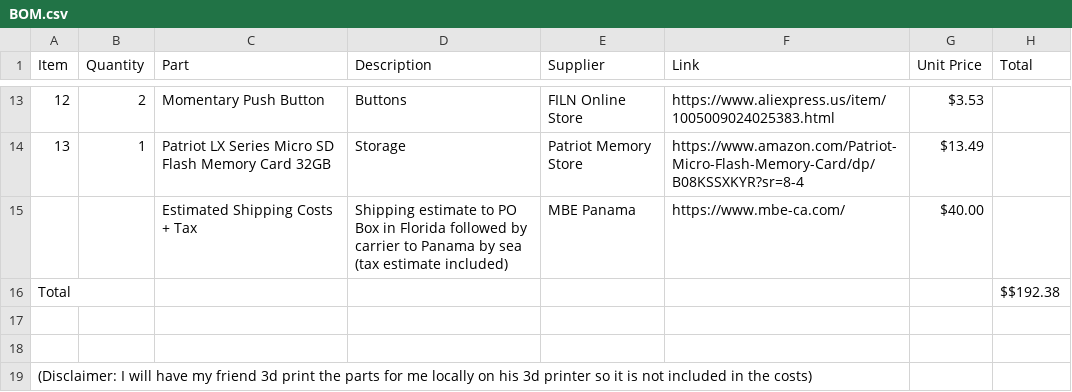
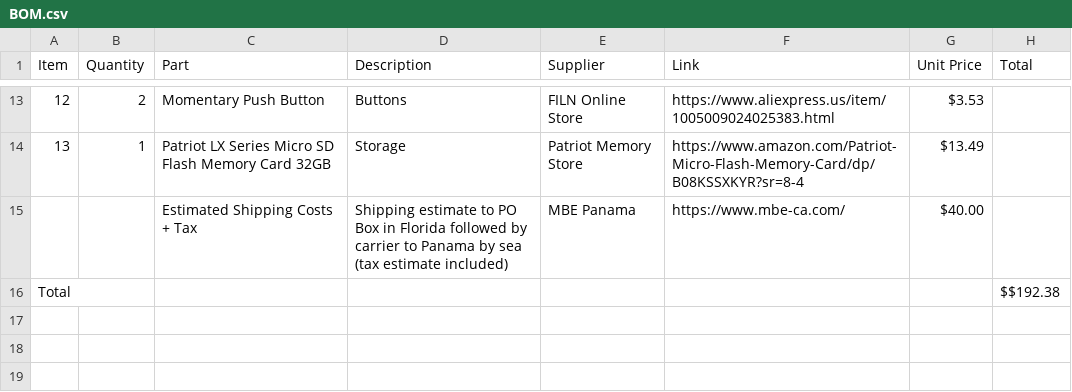
Before and after one commit to SnoopTomm/RunBoy-MP3-player, a CSV file: BOM.csv, drawn as a sheet; only a part is shown, gaps mark what is left out.

Commit message:
Remove disclaimer from BOM.csv
Removed disclaimer about 3D printing costs.

```diff
--- a/BOM.csv
+++ b/BOM.csv
@@ -16,4 +16 @@ Item,Quantity,Part,Description,Supplier,Link,Unit Price,Total
 Total,,,,,,,$$192.38
-
-
-(Disclaimer: I will have my friend 3d print the parts for me locally on his 3d printer so it is not included in the costs)
```
